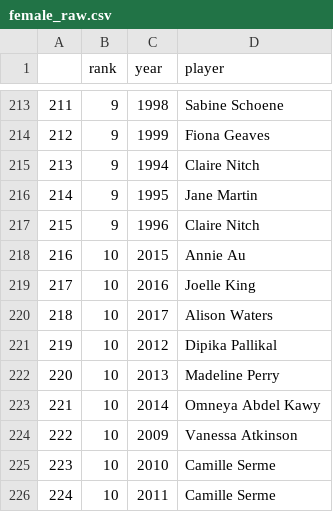
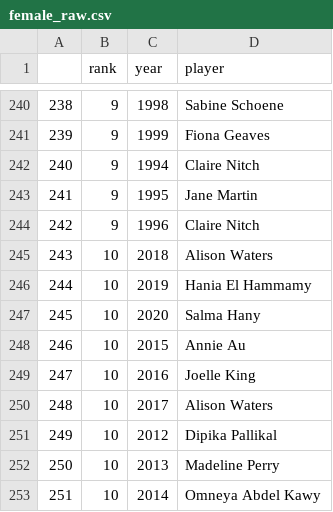
Before and after one commit to Lovkush-A/squash_wiki, a CSV file: female_raw.csv, drawn as a sheet; only a part is shown, gaps mark what is left out; the shorter side is filled out with more unchanged rows; the diff covers the shown part only; the diff names each change by its address in the sheet, - before the commit and + after, or states it on an @@ line.

```diff
--- a/female_raw.csv
+++ b/female_raw.csv
@@ column A renumbered from row 5 down @@
+row 245: 243 | 10 | 2018 | Alison Waters
+row 246: 244 | 10 | 2019 | Hania El Hammamy
+row 247: 245 | 10 | 2020 | Salma Hany
```
Also changed, not shown: 27 added rows elsewhere in this file.
